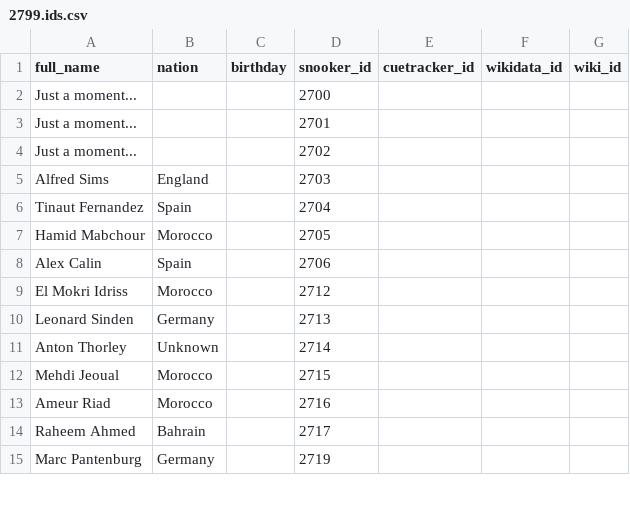
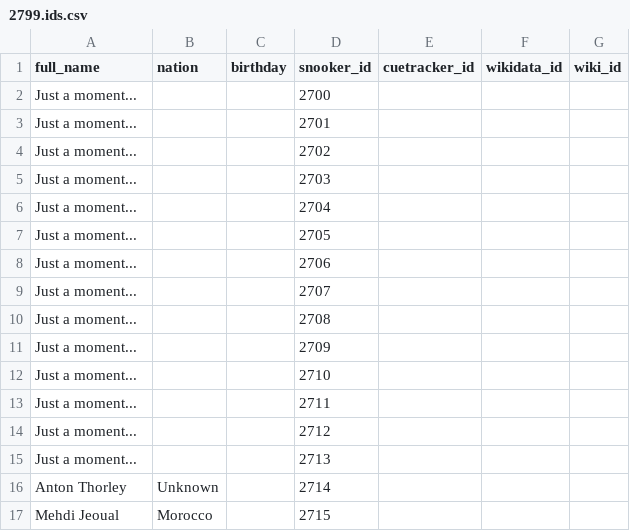
Before and after one commit to dreamerminsk/wiki-langs, a CSV file: players/2799.ids.csv, drawn as a sheet; only a part is shown; the shorter side is filled out with more unchanged rows.

Commit message:
Update CSV tables

```diff
--- a/players/2799.ids.csv
+++ b/players/2799.ids.csv
@@ -4,8 +4,13 @@ Just a moment...,,,2701,,,
 Just a moment...,,,2702,,,
-Alfred Sims,England,,2703,,,
-Tinaut Fernandez,Spain,,2704,,,
-Hamid Mabchour,Morocco,,2705,,,
-Alex Calin,Spain,,2706,,,
-El Mokri Idriss,Morocco,,2712,,,
-Leonard Sinden,Germany,,2713,,,
+Just a moment...,,,2703,,,
+Just a moment...,,,2704,,,
+Just a moment...,,,2705,,,
+Just a moment...,,,2706,,,
+Just a moment...,,,2707,,,
+Just a moment...,,,2708,,,
+Just a moment...,,,2709,,,
+Just a moment...,,,2710,,,
+Just a moment...,,,2711,,,
+Just a moment...,,,2712,,,
+Just a moment...,,,2713,,,
 Anton Thorley,Unknown,,2714,,,
```
Also changed, not shown: 1 other file.
